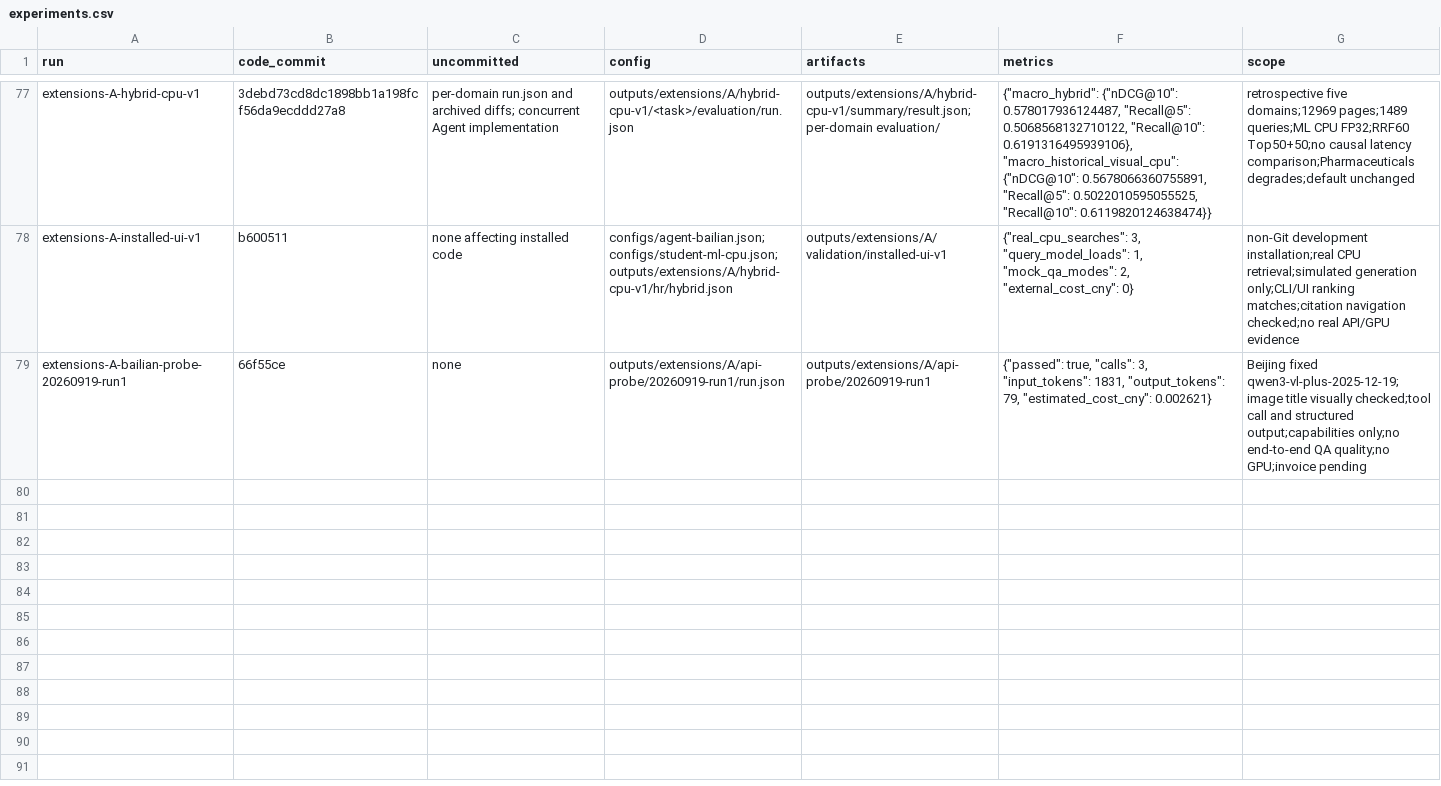
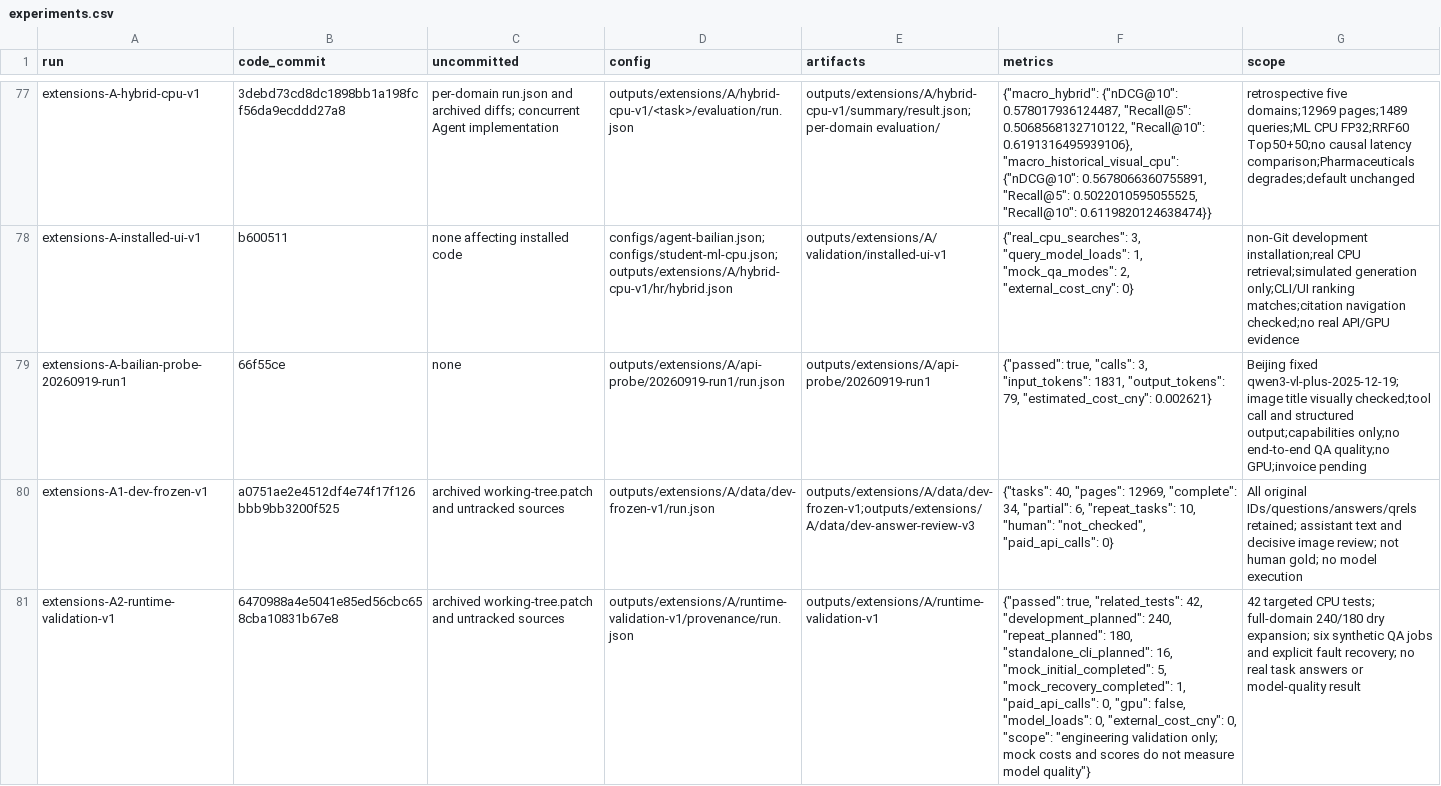
Before and after one commit to linlin-is-me/FolioRecall, a CSV file: doc/experiments.csv, drawn as a sheet; only a part is shown, gaps mark what is left out; the diff names each change by its address in the sheet, - before the commit and + after, or states it on an @@ line.

```diff
--- a/doc/experiments.csv
+++ b/doc/experiments.csv
+row 80: extensions-A1-dev-frozen-v1 | a0751ae2e4512df4e74f17f126bbb9bb3200f525 | archived working-tree.patch and untracked sources | outputs/extensions/A/data/dev-frozen-v1/run.json | outputs/extensions/A/data/dev-frozen-v1;outputs/extensions/A/data/dev-answer-review-v3 | {"tasks": 40, "pages": 12969, "complete": 34, "partial": 6, "repeat_tasks": 10, "human": "not_checked", "paid_api_calls": 0} | All original IDs/questions/answers/qrels retained; assistant text and decisive image review; not human gold; no model execution
+row 81: extensions-A2-runtime-validation-v1 | 6470988a4e5041e85ed56cbc658cba10831b67e8 | archived working-tree.patch and untracked sources | outputs/extensions/A/runtime-validation-v1/provenance/run.json | outputs/extensions/A/runtime-validation-v1 | {"passed": true, "related_tests": 42, "development_planned": 240, "repeat_planned": 180, "standalone_cli_planned": 16, "mock_initial_completed": 5, "mock_recovery_completed": 1, "paid_api_calls": 0, "gpu": false, "model_loads": 0, "external_cost_cny": 0, "scope": "engineering validation only; mock costs and scores do not measure model quality"} | 42 targeted CPU tests; full-domain 240/180 dry expansion; six synthetic QA jobs and explicit fault recovery; no real task answers or model-quality result
```
Also changed, not shown: 11 other files.
